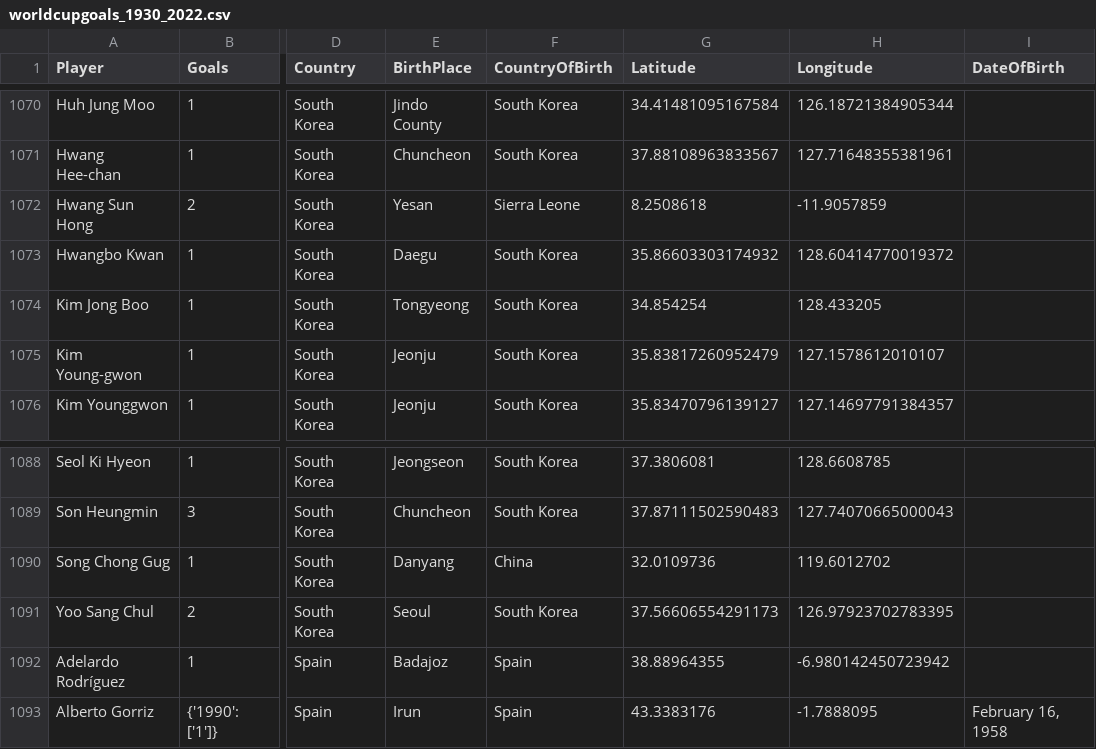
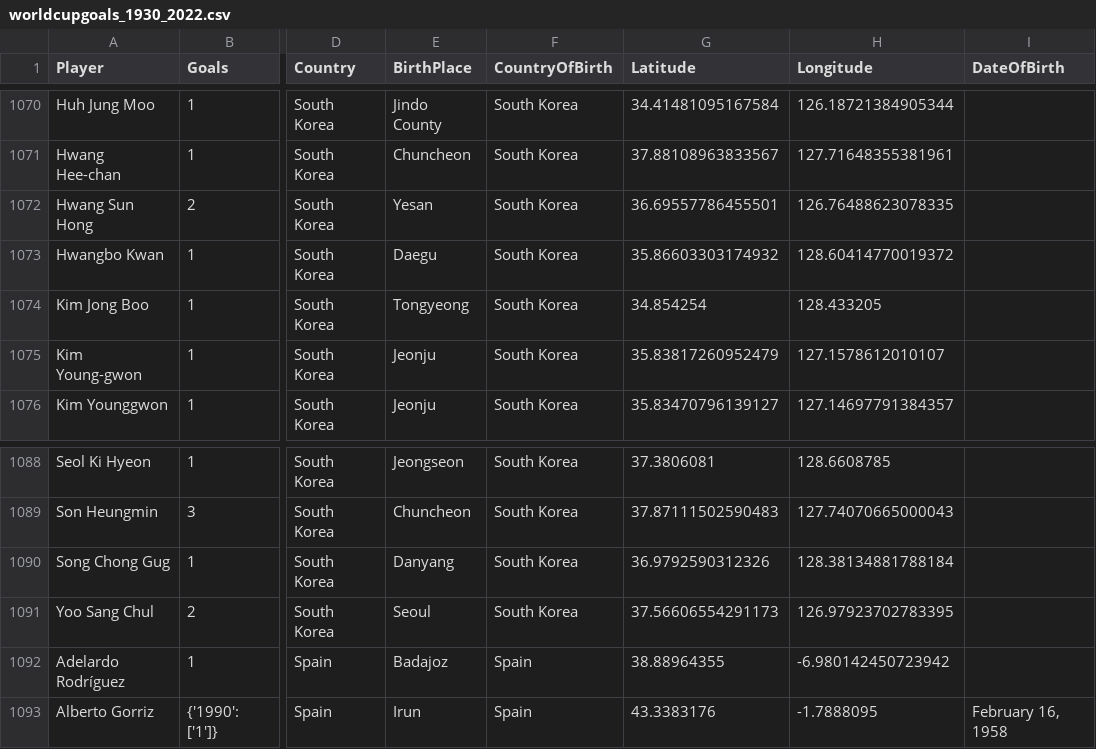
Before and after one commit to SeppeWillems13/world-cup-goal-scorers-globe, a CSV file: edited_cvs/worldcupgoals_1930_2022.csv, drawn as a sheet; only a part is shown, gaps mark what is left out; the diff names each change by its address in the sheet, - before the commit and + after, or states it on an @@ line.

Commit message:
updates south koreans

```diff
--- a/edited_cvs/worldcupgoals_1930_2022.csv
+++ b/edited_cvs/worldcupgoals_1930_2022.csv
-F1072 (CountryOfBirth): Sierra Leone
+F1072 (CountryOfBirth): South Korea
-G1072 (Latitude): 8.2508618
+G1072 (Latitude): 36.69557786455501
-H1072 (Longitude): -11.9057859
+H1072 (Longitude): 126.76488623078335
-F1090 (CountryOfBirth): China
+F1090 (CountryOfBirth): South Korea
-G1090 (Latitude): 32.0109736
+G1090 (Latitude): 36.9792590312326
-H1090 (Longitude): 119.6012702
+H1090 (Longitude): 128.38134881788184
```
